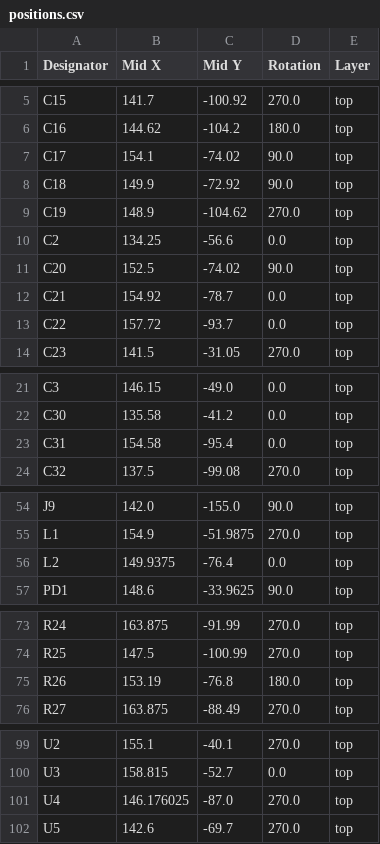
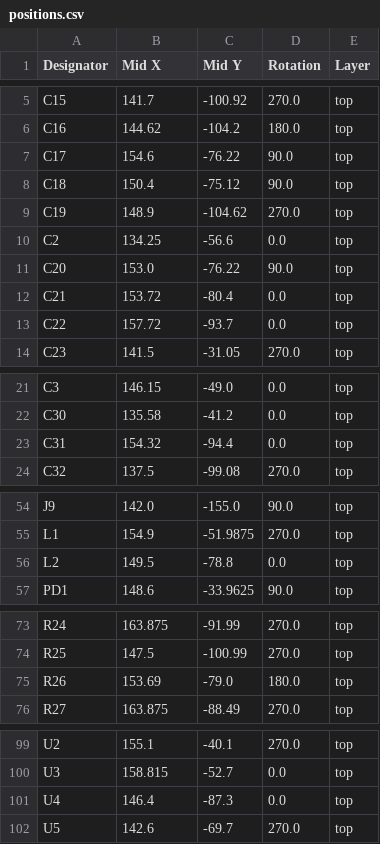
Before and after one commit to suryaturaga3142/stargazing-vr, a CSV file: pcb-stargazing/production/positions.csv, drawn as a sheet; only a part is shown, gaps mark what is left out.

```diff
--- a/pcb-stargazing/production/positions.csv
+++ b/pcb-stargazing/production/positions.csv
@@ -6,8 +6,8 @@ C15,141.7,-100.92,270.0,top
 C16,144.62,-104.2,180.0,top
-C17,154.1,-74.02,90.0,top
-C18,149.9,-72.92,90.0,top
+C17,154.6,-76.22,90.0,top
+C18,150.4,-75.12,90.0,top
 C19,148.9,-104.62,270.0,top
 C2,134.25,-56.6,0.0,top
-C20,152.5,-74.02,90.0,top
-C21,154.92,-78.7,0.0,top
+C20,153.0,-76.22,90.0,top
+C21,153.72,-80.4,0.0,top
 C22,157.72,-93.7,0.0,top
@@ -22,3 +22,3 @@ C3,146.15,-49.0,0.0,top
 C30,135.58,-41.2,0.0,top
-C31,154.58,-95.4,0.0,top
+C31,154.32,-94.4,0.0,top
 C32,137.5,-99.08,270.0,top
@@ -55,3 +55,3 @@ J9,142.0,-155.0,90.0,top
 L1,154.9,-51.9875,270.0,top
-L2,149.9375,-76.4,0.0,top
+L2,149.5,-78.8,0.0,top
 PD1,148.6,-33.9625,90.0,top
@@ -74,3 +74,3 @@ R24,163.875,-91.99,270.0,top
 R25,147.5,-100.99,270.0,top
-R26,153.19,-76.8,180.0,top
+R26,153.69,-79.0,180.0,top
 R27,163.875,-88.49,270.0,top
@@ -100,3 +100,3 @@ U2,155.1,-40.1,270.0,top
 U3,158.815,-52.7,0.0,top
-U4,146.176025,-87.0,270.0,top
+U4,146.4,-87.3,0.0,top
 U5,142.6,-69.7,270.0,top
```
Also changed, not shown: pcb-stargazing/production/bom.csv, 5 other files.
